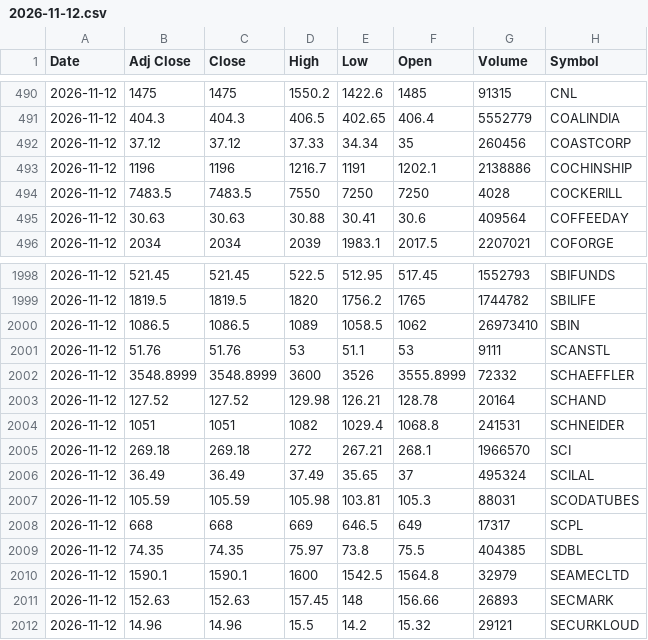
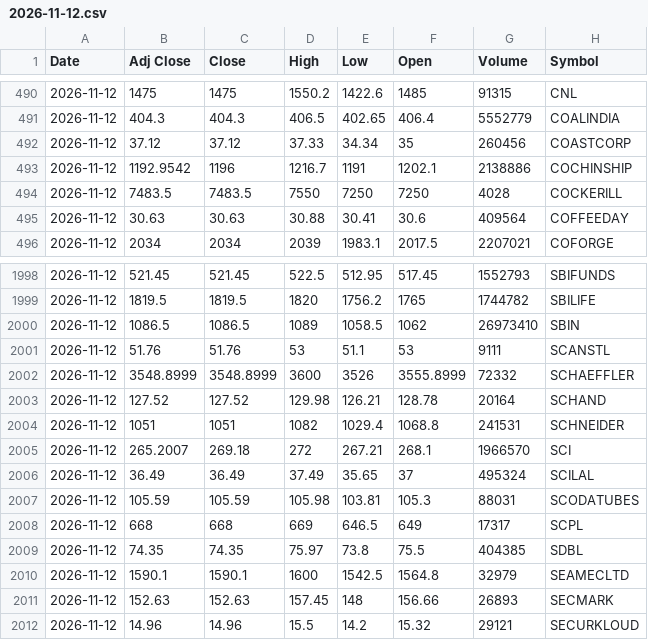
Before and after one commit to VarunNeel/alphatrace, a CSV file: ohlcv/daily/2026-11-12.csv, drawn as a sheet; only a part is shown, gaps mark what is left out.

Commit message:
OHLCV 2026-11-15

```diff
--- a/ohlcv/daily/2026-11-12.csv
+++ b/ohlcv/daily/2026-11-12.csv
@@ -492,3 +492,3 @@ Date,Adj Close,Close,High,Low,Open,Volume,Symbol
 2026-11-12,37.12,37.12,37.33,34.34,35,260456,COASTCORP
-2026-11-12,1196,1196,1216.7,1191,1202.1,2138886,COCHINSHIP
+2026-11-12,1192.9542,1196,1216.7,1191,1202.1,2138886,COCHINSHIP
 2026-11-12,7483.5,7483.5,7550,7250,7250,4028,COCKERILL
@@ -2004,3 +2004,3 @@ Date,Adj Close,Close,High,Low,Open,Volume,Symbol
 2026-11-12,1051,1051,1082,1029.4,1068.8,241531,SCHNEIDER
-2026-11-12,269.18,269.18,272,267.21,268.1,1966570,SCI
+2026-11-12,265.2007,269.18,272,267.21,268.1,1966570,SCI
 2026-11-12,36.49,36.49,37.49,35.65,37,495324,SCILAL
```
Also changed, not shown: ohlcv/DAILY_OHLCV.csv, ohlcv/daily/2026-11-13.csv, 1 other file.
